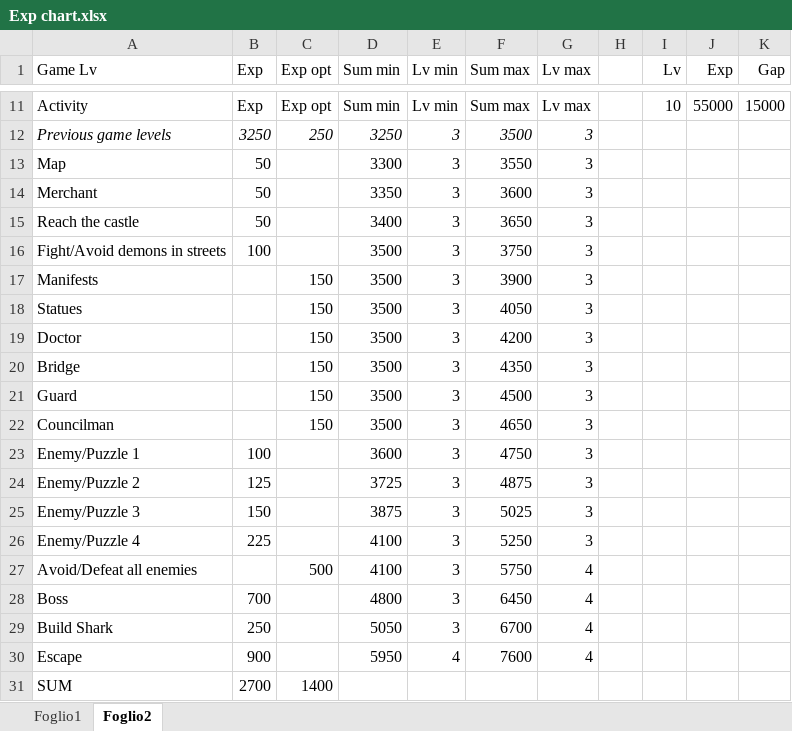
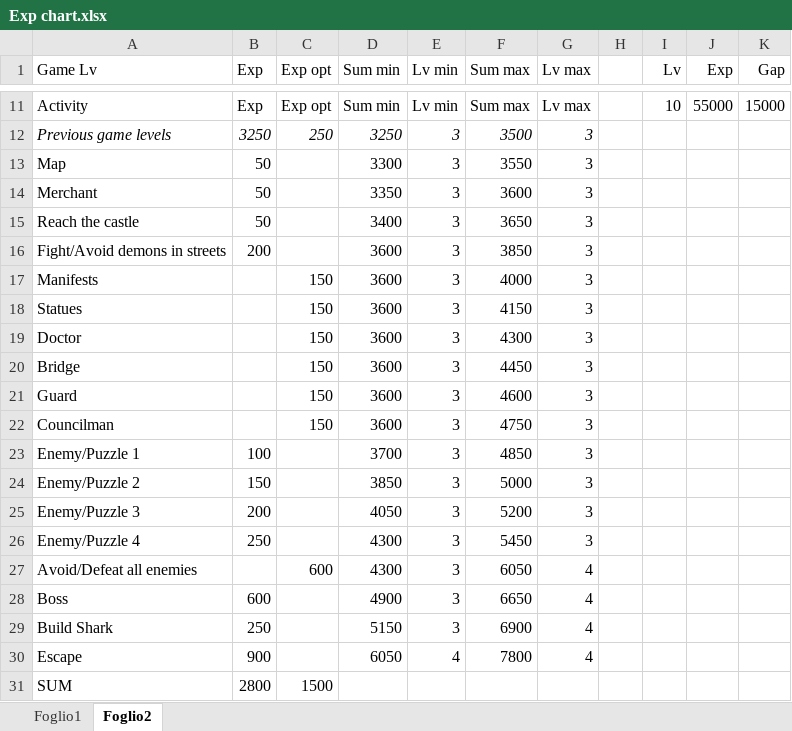
Before and after one commit to GhostWriterTNCS/WastelandsTeam, an Excel workbook: Documents/LevelDesignDocument/Images/Exp chart.xlsx, sheet Foglio2, drawn as a sheet; only a part is shown, gaps mark what is left out; values as stored, in another font and other column widths than the file's, no borders; conditional formats and table styles not drawn; the diff names each change by its address in the sheet, - before the commit and + after, or states it on an @@ line.

```diff
--- a/Documents/LevelDesignDocument/Images/Exp chart.xlsx (sheet Foglio2)
+++ b/Documents/LevelDesignDocument/Images/Exp chart.xlsx (sheet Foglio2)
-B16 (Exp): 100
+B16 (Exp): 200
-D16:D22 (Sum min): 3500
+D16:D22 (Sum min): 3600
-F16 (Sum max): 3750
+F16 (Sum max): 3850
-F17 (Sum max): 3900
+F17 (Sum max): 4000
-F18 (Sum max): 4050
+F18 (Sum max): 4150
-F19 (Sum max): 4200
+F19 (Sum max): 4300
-F20 (Sum max): 4350
+F20 (Sum max): 4450
-F21 (Sum max): 4500
+F21 (Sum max): 4600
-F22 (Sum max): 4650
+F22 (Sum max): 4750
-D23 (Sum min): 3600
+D23 (Sum min): 3700
-F23 (Sum max): 4750
+F23 (Sum max): 4850
-B24 (Exp): 125
+B24 (Exp): 150
-D24 (Sum min): 3725
+D24 (Sum min): 3850
-F24 (Sum max): 4875
+F24 (Sum max): 5000
-B25 (Exp): 150
+B25 (Exp): 200
-D25 (Sum min): 3875
+D25 (Sum min): 4050
-F25 (Sum max): 5025
+F25 (Sum max): 5200
-B26 (Exp): 225
+B26 (Exp): 250
-D26:D27 (Sum min): 4100
+D26:D27 (Sum min): 4300
-F26 (Sum max): 5250
+F26 (Sum max): 5450
-C27 (Exp opt): 500
+C27 (Exp opt): 600
-F27 (Sum max): 5750
+F27 (Sum max): 6050
-B28 (Exp): 700
+B28 (Exp): 600
-D28 (Sum min): 4800
+D28 (Sum min): 4900
-F28 (Sum max): 6450
+F28 (Sum max): 6650
-D29 (Sum min): 5050
+D29 (Sum min): 5150
-F29 (Sum max): 6700
+F29 (Sum max): 6900
-D30 (Sum min): 5950
+D30 (Sum min): 6050
-F30 (Sum max): 7600
+F30 (Sum max): 7800
-B31 (Exp): 2700
+B31 (Exp): 2800
-C31 (Exp opt): 1400
+C31 (Exp opt): 1500
```
Also changed, not shown: 11 other files.
